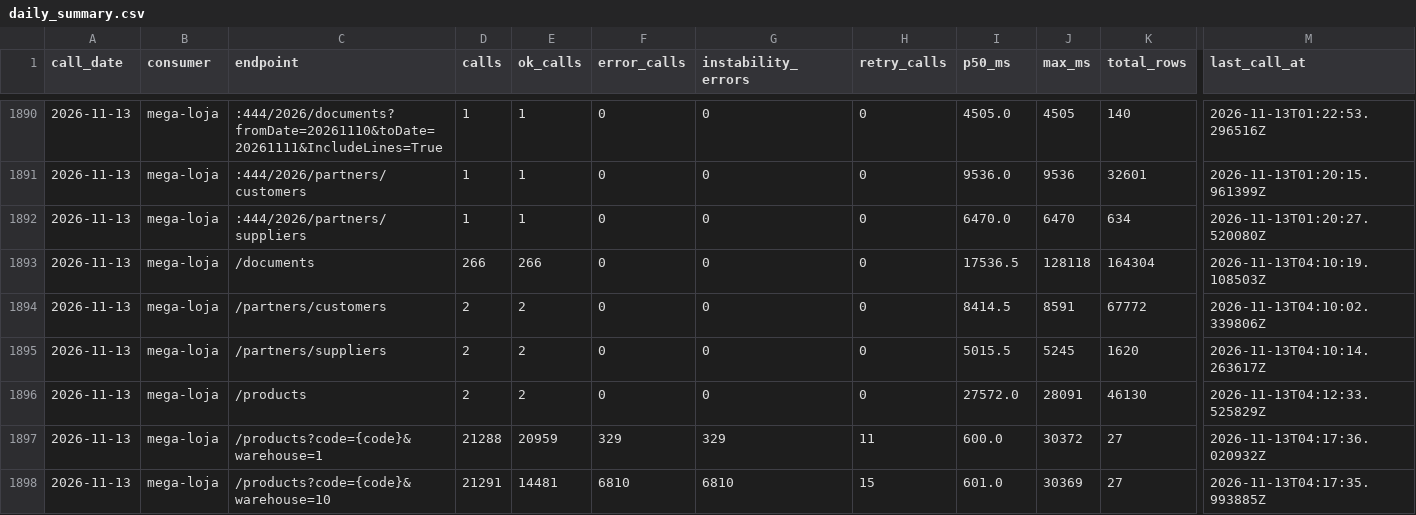
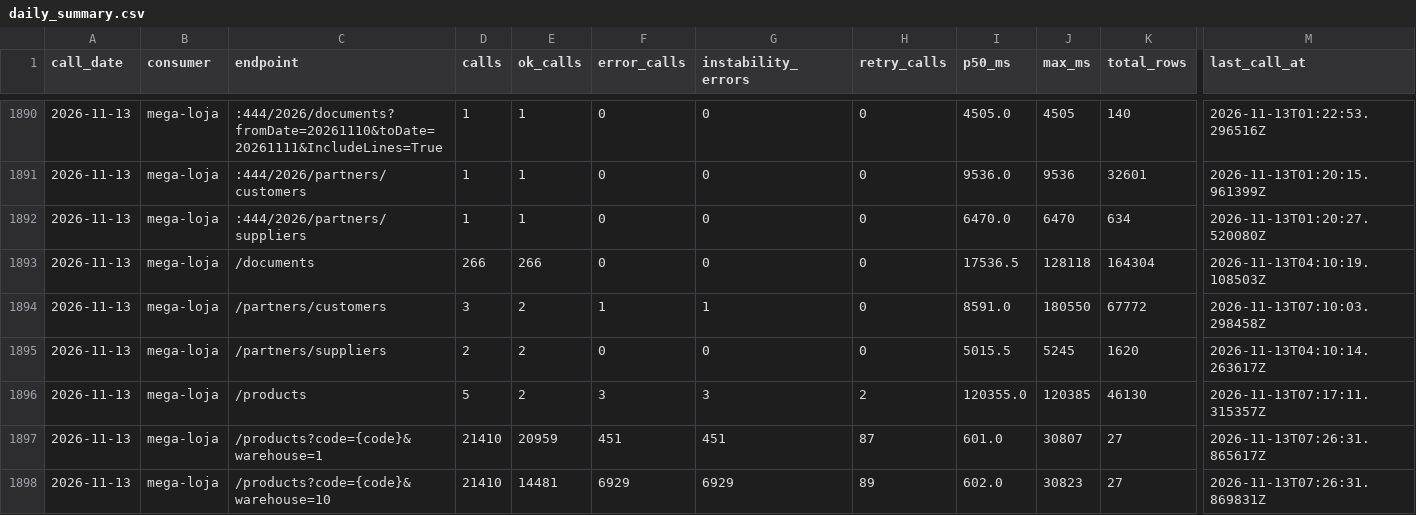
Before and after one commit to xxffoottxx/artsoft-call-log, a CSV file: daily_summary.csv, drawn as a sheet; only a part is shown, gaps mark what is left out; the diff names each change by its address in the sheet, - before the commit and + after, or states it on an @@ line.

Commit message:
call-log 2026-11-12: 38377 calls, 5970 errors; box 40754 reads, 49 writes

```diff
--- a/daily_summary.csv
+++ b/daily_summary.csv
-D1894 (calls): 2
+D1894 (calls): 3
-F1894 (error_calls): 0
+F1894 (error_calls): 1
-G1894 (instability_errors): 0
+G1894 (instability_errors): 1
-I1894 (p50_ms): 8414.5
+I1894 (p50_ms): 8591.0
-J1894 (max_ms): 8591
+J1894 (max_ms): 180550
-M1894 (last_call_at): 2026-11-13T04:10:02.339806Z
+M1894 (last_call_at): 2026-11-13T07:10:03.298458Z
-D1896 (calls): 2
+D1896 (calls): 5
-F1896 (error_calls): 0
+F1896 (error_calls): 3
-G1896 (instability_errors): 0
+G1896 (instability_errors): 3
-H1896 (retry_calls): 0
+H1896 (retry_calls): 2
-I1896 (p50_ms): 27572.0
+I1896 (p50_ms): 120355.0
-J1896 (max_ms): 28091
+J1896 (max_ms): 120385
-M1896 (last_call_at): 2026-11-13T04:12:33.525829Z
+M1896 (last_call_at): 2026-11-13T07:17:11.315357Z
-D1897 (calls): 21288
+D1897 (calls): 21410
-F1897 (error_calls): 329
+F1897 (error_calls): 451
-G1897 (instability_errors): 329
+G1897 (instability_errors): 451
-H1897 (retry_calls): 11
+H1897 (retry_calls): 87
-I1897 (p50_ms): 600.0
+I1897 (p50_ms): 601.0
-J1897 (max_ms): 30372
+J1897 (max_ms): 30807
-M1897 (last_call_at): 2026-11-13T04:17:36.020932Z
+M1897 (last_call_at): 2026-11-13T07:26:31.865617Z
-D1898 (calls): 21291
+D1898 (calls): 21410
-F1898 (error_calls): 6810
+F1898 (error_calls): 6929
-G1898 (instability_errors): 6810
+G1898 (instability_errors): 6929
-H1898 (retry_calls): 15
+H1898 (retry_calls): 89
-I1898 (p50_ms): 601.0
+I1898 (p50_ms): 602.0
-J1898 (max_ms): 30369
+J1898 (max_ms): 30823
-M1898 (last_call_at): 2026-11-13T04:17:35.993885Z
+M1898 (last_call_at): 2026-11-13T07:26:31.869831Z
```
Also changed, not shown: caixa_resumo.csv.
